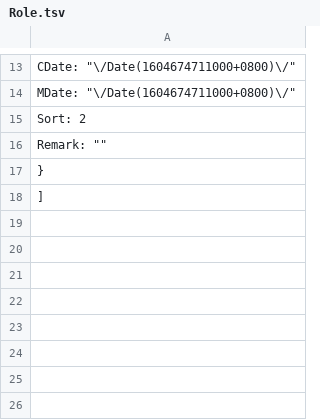
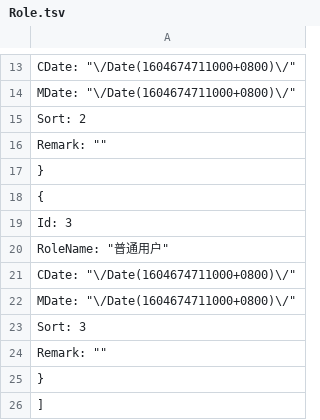
Before and after one commit to Lenceas/Lenceas.Blog, a TSV file: Lenceas.Core.Api/wwwroot/Lenceas.Core.Data.json/Role.tsv, drawn as a sheet; only a part is shown, gaps mark what is left out; the diff names each change by its address in the sheet, - before the commit and + after, or states it on an @@ line.

```diff
--- a/Lenceas.Core.Api/wwwroot/Lenceas.Core.Data.json/Role.tsv
+++ b/Lenceas.Core.Api/wwwroot/Lenceas.Core.Data.json/Role.tsv
+row 18: {
+row 19: Id: 3
+row 20: RoleName: "普通用户"
+row 21: CDate: "\/Date(1604674711000+0800)\/"
+row 22: MDate: "\/Date(1604674711000+0800)\/"
+row 23: Sort: 3
+row 24: Remark: ""
+row 25: }
```
Also changed, not shown: Lenceas.Core.Api/wwwroot/Lenceas.Core.Data.json/RoleMenu.tsv, 8 other files.
